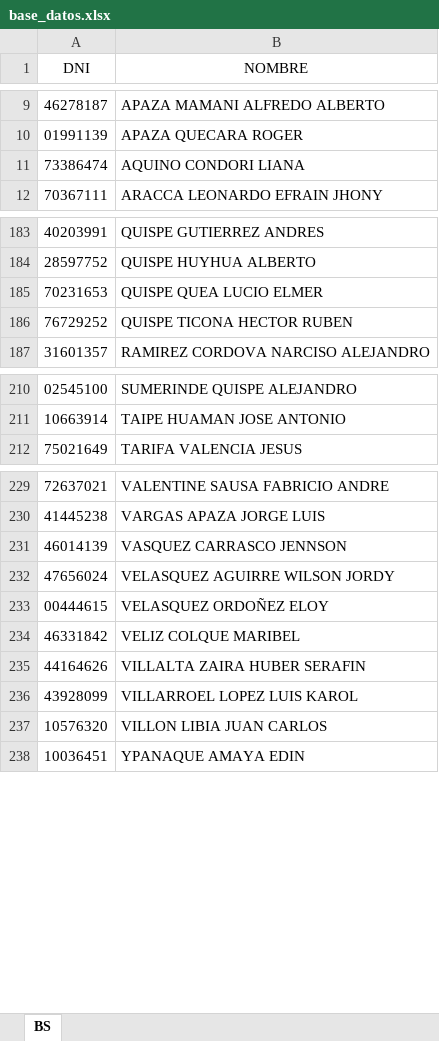
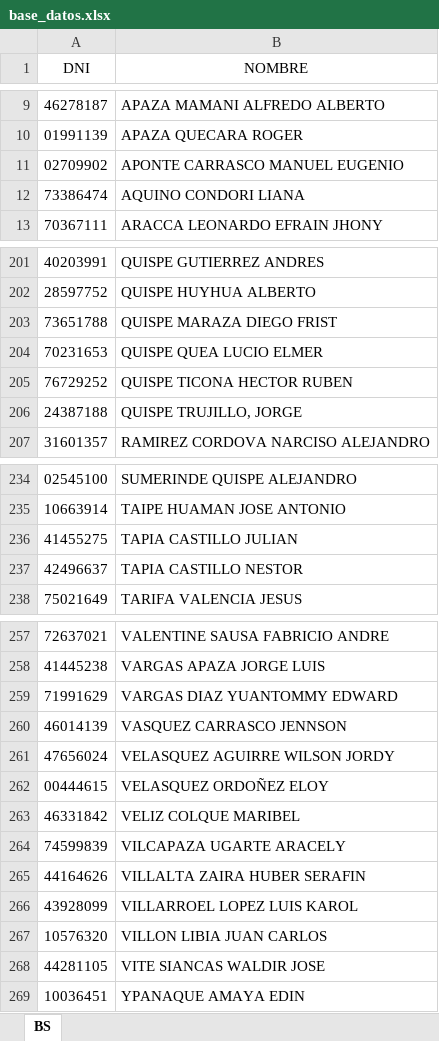
Before and after one commit to buendiaseymer-cmd/Registro_Diario, an Excel workbook: base_datos.xlsx, sheet BS, drawn as a sheet; only a part is shown, gaps mark what is left out; values as stored, in another font and other column widths than the file's, no borders; the diff covers the shown part only; the diff names each change by its address in the sheet, - before the commit and + after, or states it on an @@ line.

```diff
--- a/base_datos.xlsx (sheet BS)
+++ b/base_datos.xlsx (sheet BS)
+row 11: 02709902 | APONTE CARRASCO MANUEL EUGENIO
+row 203: 73651788 | QUISPE MARAZA DIEGO FRIST
+row 206: 24387188 | QUISPE TRUJILLO, JORGE
+row 236: 41455275 | TAPIA CASTILLO JULIAN
+row 237: 42496637 | TAPIA CASTILLO NESTOR
+row 259: 71991629 | VARGAS DIAZ YUANTOMMY EDWARD
+row 264: 74599839 | VILCAPAZA UGARTE ARACELY
+row 268: 44281105 | VITE SIANCAS WALDIR JOSE
```
Also changed, not shown: 28 added rows and 4 removed rows elsewhere in this sheet.
